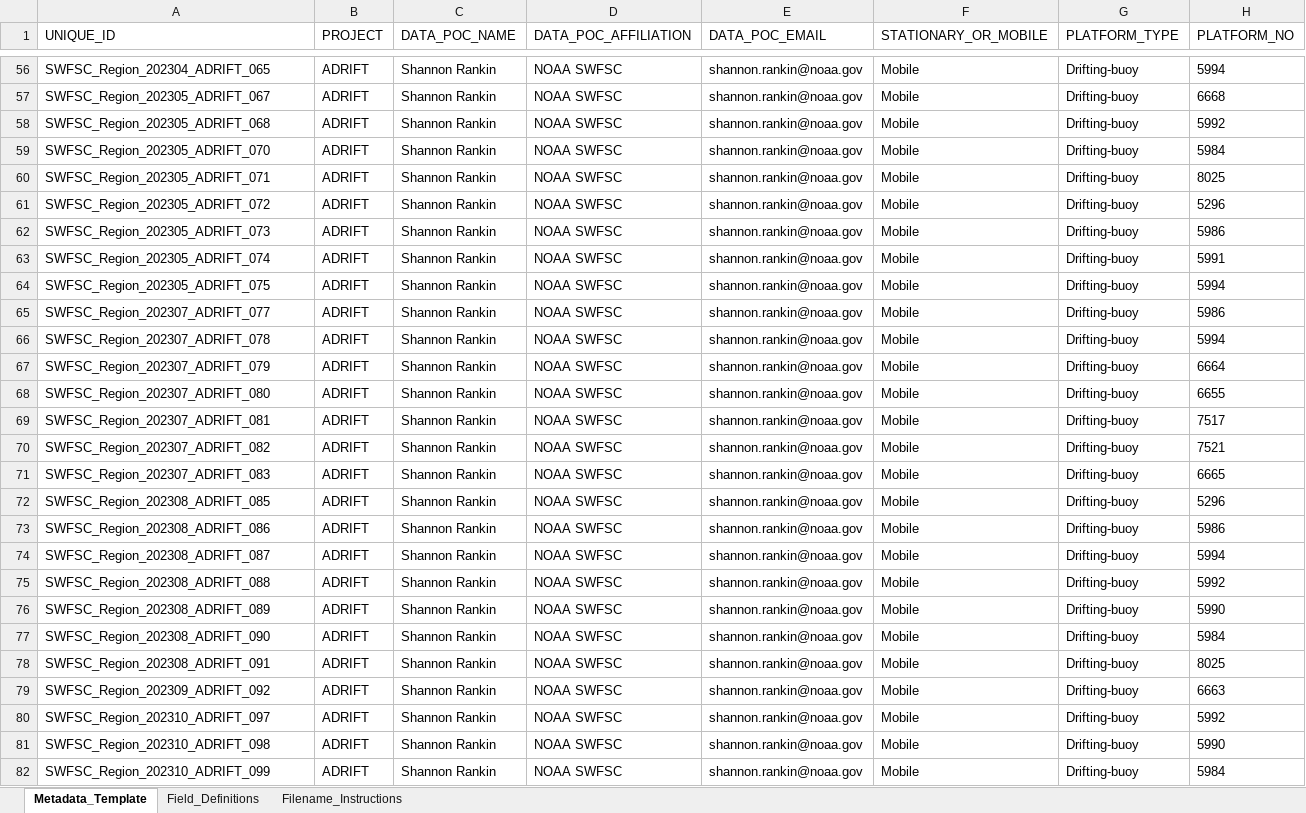
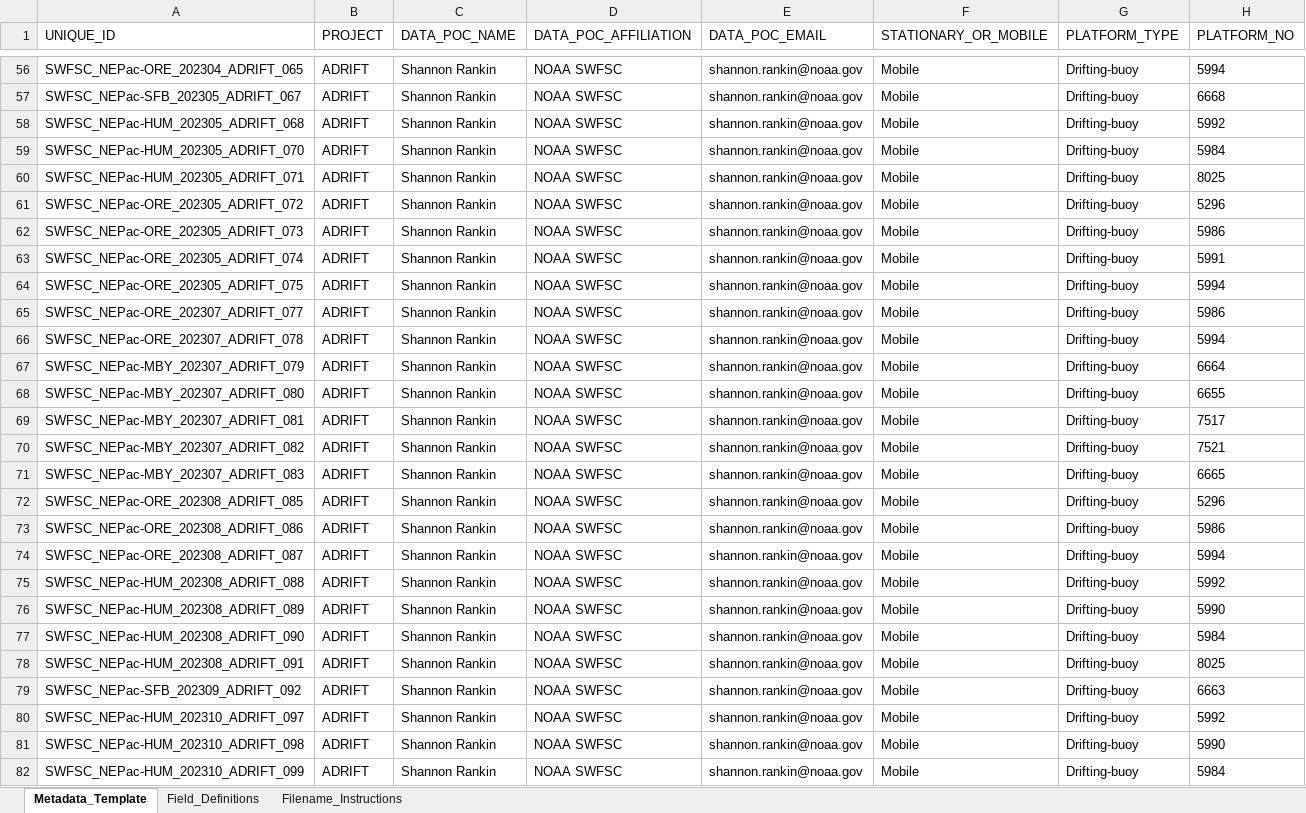
Before and after one commit to Kourtney-Burger/ADRIFT-PACM, an Excel workbook: PACM Worksheets/SWFSC_20240410_METADATA.xlsx, sheet Metadata_Template, drawn as a sheet; only a part is shown, gaps mark what is left out; values as stored, in another font and other column widths than the file's, no borders; the diff covers the shown part only; the diff names each change by its address in the sheet, - before the commit and + after, or states it on an @@ line.

Commit message:
Fixed Names
Corrected unique_id field to include region

```diff
--- a/PACM Worksheets/SWFSC_20240410_METADATA.xlsx (sheet Metadata_Template)
+++ b/PACM Worksheets/SWFSC_20240410_METADATA.xlsx (sheet Metadata_Template)
-A56 (UNIQUE_ID): SWFSC_Region_202304_ADRIFT_065
+A56 (UNIQUE_ID): SWFSC_NEPac-ORE_202304_ADRIFT_065
-A57 (UNIQUE_ID): SWFSC_Region_202305_ADRIFT_067
+A57 (UNIQUE_ID): SWFSC_NEPac-SFB_202305_ADRIFT_067
-A58 (UNIQUE_ID): SWFSC_Region_202305_ADRIFT_068
+A58 (UNIQUE_ID): SWFSC_NEPac-HUM_202305_ADRIFT_068
-A59 (UNIQUE_ID): SWFSC_Region_202305_ADRIFT_070
+A59 (UNIQUE_ID): SWFSC_NEPac-HUM_202305_ADRIFT_070
-A60 (UNIQUE_ID): SWFSC_Region_202305_ADRIFT_071
+A60 (UNIQUE_ID): SWFSC_NEPac-HUM_202305_ADRIFT_071
-A61 (UNIQUE_ID): SWFSC_Region_202305_ADRIFT_072
+A61 (UNIQUE_ID): SWFSC_NEPac-ORE_202305_ADRIFT_072
-A62 (UNIQUE_ID): SWFSC_Region_202305_ADRIFT_073
+A62 (UNIQUE_ID): SWFSC_NEPac-ORE_202305_ADRIFT_073
-A63 (UNIQUE_ID): SWFSC_Region_202305_ADRIFT_074
+A63 (UNIQUE_ID): SWFSC_NEPac-ORE_202305_ADRIFT_074
-A64 (UNIQUE_ID): SWFSC_Region_202305_ADRIFT_075
+A64 (UNIQUE_ID): SWFSC_NEPac-ORE_202305_ADRIFT_075
-A65 (UNIQUE_ID): SWFSC_Region_202307_ADRIFT_077
+A65 (UNIQUE_ID): SWFSC_NEPac-ORE_202307_ADRIFT_077
-A66 (UNIQUE_ID): SWFSC_Region_202307_ADRIFT_078
+A66 (UNIQUE_ID): SWFSC_NEPac-ORE_202307_ADRIFT_078
-A67 (UNIQUE_ID): SWFSC_Region_202307_ADRIFT_079
+A67 (UNIQUE_ID): SWFSC_NEPac-MBY_202307_ADRIFT_079
-A68 (UNIQUE_ID): SWFSC_Region_202307_ADRIFT_080
+A68 (UNIQUE_ID): SWFSC_NEPac-MBY_202307_ADRIFT_080
-A69 (UNIQUE_ID): SWFSC_Region_202307_ADRIFT_081
+A69 (UNIQUE_ID): SWFSC_NEPac-MBY_202307_ADRIFT_081
-A70 (UNIQUE_ID): SWFSC_Region_202307_ADRIFT_082
+A70 (UNIQUE_ID): SWFSC_NEPac-MBY_202307_ADRIFT_082
-A71 (UNIQUE_ID): SWFSC_Region_202307_ADRIFT_083
+A71 (UNIQUE_ID): SWFSC_NEPac-MBY_202307_ADRIFT_083
-A72 (UNIQUE_ID): SWFSC_Region_202308_ADRIFT_085
+A72 (UNIQUE_ID): SWFSC_NEPac-ORE_202308_ADRIFT_085
-A73 (UNIQUE_ID): SWFSC_Region_202308_ADRIFT_086
+A73 (UNIQUE_ID): SWFSC_NEPac-ORE_202308_ADRIFT_086
-A74 (UNIQUE_ID): SWFSC_Region_202308_ADRIFT_087
+A74 (UNIQUE_ID): SWFSC_NEPac-ORE_202308_ADRIFT_087
-A75 (UNIQUE_ID): SWFSC_Region_202308_ADRIFT_088
+A75 (UNIQUE_ID): SWFSC_NEPac-HUM_202308_ADRIFT_088
-A76 (UNIQUE_ID): SWFSC_Region_202308_ADRIFT_089
+A76 (UNIQUE_ID): SWFSC_NEPac-HUM_202308_ADRIFT_089
-A77 (UNIQUE_ID): SWFSC_Region_202308_ADRIFT_090
+A77 (UNIQUE_ID): SWFSC_NEPac-HUM_202308_ADRIFT_090
-A78 (UNIQUE_ID): SWFSC_Region_202308_ADRIFT_091
+A78 (UNIQUE_ID): SWFSC_NEPac-HUM_202308_ADRIFT_091
-A79 (UNIQUE_ID): SWFSC_Region_202309_ADRIFT_092
+A79 (UNIQUE_ID): SWFSC_NEPac-SFB_202309_ADRIFT_092
-A80 (UNIQUE_ID): SWFSC_Region_202310_ADRIFT_097
+A80 (UNIQUE_ID): SWFSC_NEPac-HUM_202310_ADRIFT_097
-A81 (UNIQUE_ID): SWFSC_Region_202310_ADRIFT_098
+A81 (UNIQUE_ID): SWFSC_NEPac-HUM_202310_ADRIFT_098
-A82 (UNIQUE_ID): SWFSC_Region_202310_ADRIFT_099
+A82 (UNIQUE_ID): SWFSC_NEPac-HUM_202310_ADRIFT_099
```
Also changed, not shown: 63 edited cells elsewhere in this sheet, 1 other file.
